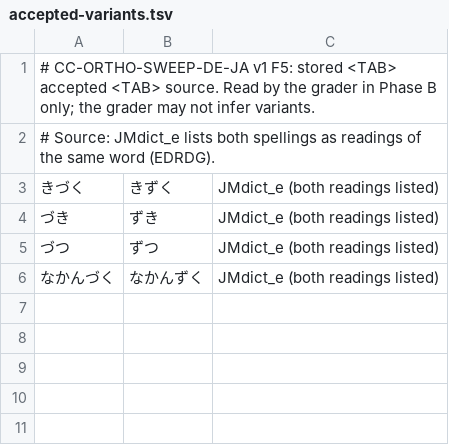
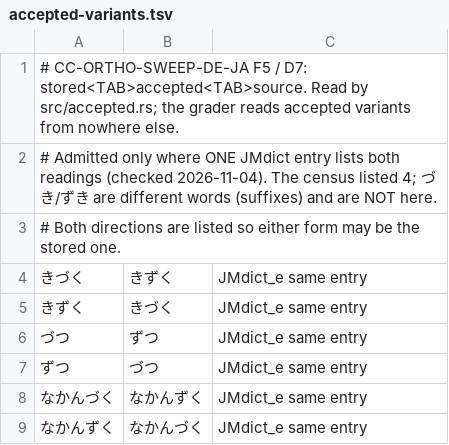
Before and after one commit to icyfxllm-eng/spell-wasm, a TSV file: data/ja/accepted-variants.tsv, drawn as a sheet.

```diff
--- a/data/ja/accepted-variants.tsv
+++ b/data/ja/accepted-variants.tsv
@@ -1,6 +1,9 @@
-# CC-ORTHO-SWEEP-DE-JA v1 F5: stored <TAB> accepted <TAB> source. Read by the grader in Phase B only; the grader may not infer variants.
-# Source: JMdict_e lists both spellings as readings of the same word (EDRDG).
-きづく	きずく	JMdict_e (both readings listed)
-づき	ずき	JMdict_e (both readings listed)
-づつ	ずつ	JMdict_e (both readings listed)
-なかんづく	なかんずく	JMdict_e (both readings listed)
+# CC-ORTHO-SWEEP-DE-JA F5 / D7: stored<TAB>accepted<TAB>source. Read by src/accepted.rs; the grader reads accepted variants from nowhere else.
+# Admitted only where ONE JMdict entry lists both readings (checked 2026-11-04). The census listed 4; づき/ずき are different words (suffixes) and are NOT here.
+# Both directions are listed so either form may be the stored one.
+きづく	きずく	JMdict_e same entry
+きずく	きづく	JMdict_e same entry
+づつ	ずつ	JMdict_e same entry
+ずつ	づつ	JMdict_e same entry
+なかんづく	なかんずく	JMdict_e same entry
+なかんずく	なかんづく	JMdict_e same entry
```
Also changed, not shown: 8 other files.
